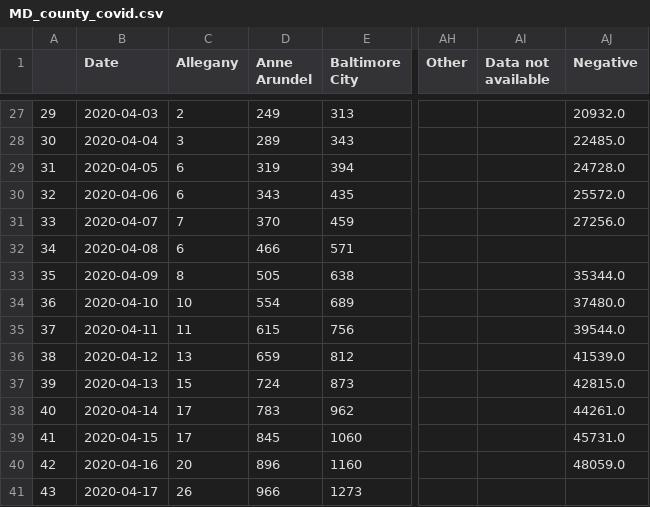
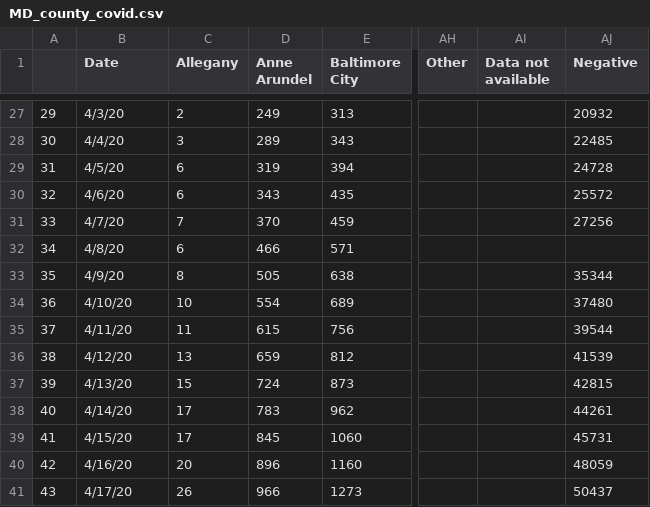
Before and after one commit to akonstodata/md_county_covid, a CSV file: data/MD_county_covid.csv, drawn as a sheet; only a part is shown, gaps mark what is left out; the diff covers the shown part only; the diff names each change by its address in the sheet, - before the commit and + after, or states it on an @@ line.

Commit message:
update

```diff
--- a/data/MD_county_covid.csv
+++ b/data/MD_county_covid.csv
-B27 (Date): 2020-04-03
+B27 (Date): 4/3/20
-AJ27 (Negative): 20932.0
+AJ27 (Negative): 20932
-B28 (Date): 2020-04-04
+B28 (Date): 4/4/20
-AJ28 (Negative): 22485.0
+AJ28 (Negative): 22485
-B29 (Date): 2020-04-05
+B29 (Date): 4/5/20
-AJ29 (Negative): 24728.0
+AJ29 (Negative): 24728
-B30 (Date): 2020-04-06
+B30 (Date): 4/6/20
-AJ30 (Negative): 25572.0
+AJ30 (Negative): 25572
-B31 (Date): 2020-04-07
+B31 (Date): 4/7/20
-AJ31 (Negative): 27256.0
+AJ31 (Negative): 27256
-B32 (Date): 2020-04-08
+B32 (Date): 4/8/20
-B33 (Date): 2020-04-09
+B33 (Date): 4/9/20
-AJ33 (Negative): 35344.0
+AJ33 (Negative): 35344
-B34 (Date): 2020-04-10
+B34 (Date): 4/10/20
-AJ34 (Negative): 37480.0
+AJ34 (Negative): 37480
-B35 (Date): 2020-04-11
+B35 (Date): 4/11/20
-AJ35 (Negative): 39544.0
+AJ35 (Negative): 39544
-B36 (Date): 2020-04-12
+B36 (Date): 4/12/20
-AJ36 (Negative): 41539.0
+AJ36 (Negative): 41539
-B37 (Date): 2020-04-13
+B37 (Date): 4/13/20
-AJ37 (Negative): 42815.0
+AJ37 (Negative): 42815
-B38 (Date): 2020-04-14
+B38 (Date): 4/14/20
-AJ38 (Negative): 44261.0
+AJ38 (Negative): 44261
-B39 (Date): 2020-04-15
+B39 (Date): 4/15/20
-AJ39 (Negative): 45731.0
+AJ39 (Negative): 45731
-B40 (Date): 2020-04-16
+B40 (Date): 4/16/20
-AJ40 (Negative): 48059.0
+AJ40 (Negative): 48059
-B41 (Date): 2020-04-17
+B41 (Date): 4/17/20
-AJ41 (Negative): (empty)
+AJ41 (Negative): 50437
```
Also changed, not shown: 155 edited cells elsewhere in this file.
